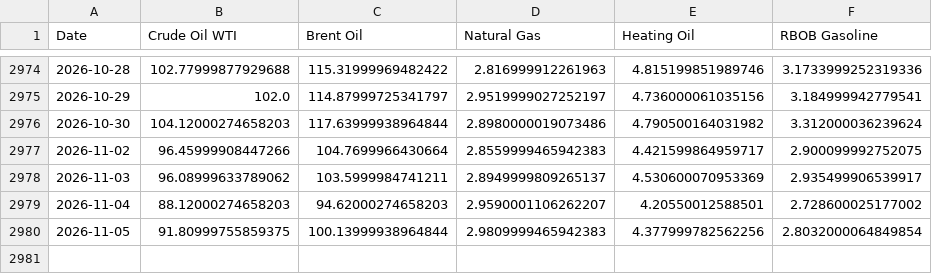
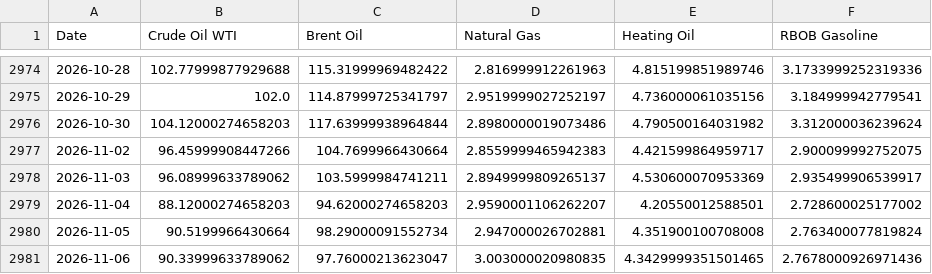
Before and after one commit to aethrixdev/cross_market_dashboard, a CSV file: data/processed/hist_energy.csv, drawn as a sheet; only a part is shown, gaps mark what is left out.

```diff
--- a/data/processed/hist_energy.csv
+++ b/data/processed/hist_energy.csv
@@ -2979,2 +2979,3 @@ Date,Crude Oil WTI,Brent Oil,Natural Gas,Heating Oil,RBOB Gasoline
 2026-11-04,88.12000274658203,94.62000274658203,2.9590001106262207,4.20550012588501,2.728600025177002
-2026-11-05,91.80999755859375,100.13999938964844,2.9809999465942383,4.377999782562256,2.8032000064849854
+2026-11-05,90.5199966430664,98.29000091552734,2.947000026702881,4.351900100708008,2.763400077819824
+2026-11-06,90.33999633789062,97.76000213623047,3.003000020980835,4.3429999351501465,2.7678000926971436
```
Also changed, not shown: data/processed/hist_agriculture.csv, data/processed/hist_metals.csv, 25 other files.
